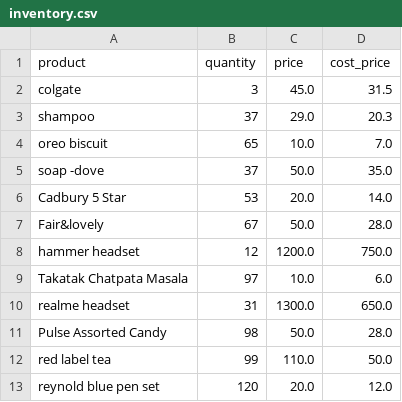
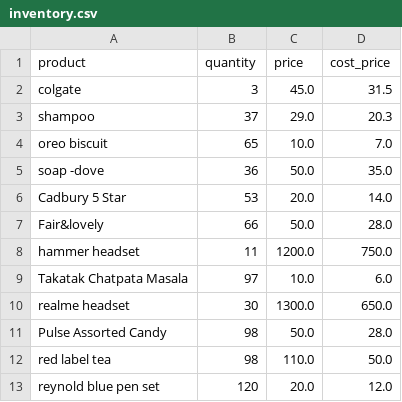
Before and after one commit to kartikeya2006jay/AI-Businesses, a CSV file: backend/data/inventory.csv, drawn as a sheet.

```diff
--- a/backend/data/inventory.csv
+++ b/backend/data/inventory.csv
@@ -4,10 +4,10 @@ shampoo,37,29.0,20.3
 oreo biscuit,65,10.0,7.0
-soap -dove,37,50.0,35.0
+soap -dove,36,50.0,35.0
 Cadbury 5 Star,53,20.0,14.0
-Fair&lovely,67,50.0,28.0
-hammer headset,12,1200.0,750.0
+Fair&lovely,66,50.0,28.0
+hammer headset,11,1200.0,750.0
 Takatak Chatpata Masala,97,10.0,6.0
-realme headset,31,1300.0,650.0
+realme headset,30,1300.0,650.0
 Pulse Assorted Candy,98,50.0,28.0
-red label tea,99,110.0,50.0
+red label tea,98,110.0,50.0
 reynold blue pen set,120,20.0,12.0
```
Also changed, not shown: backend/data/lending.csv, backend/data/transactions.csv, 6 other files.
